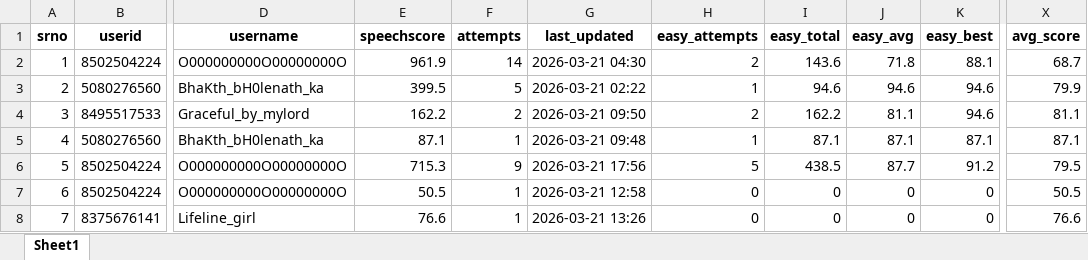
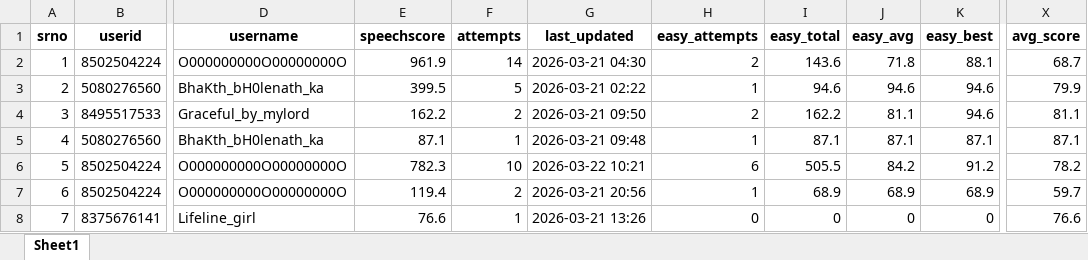
Before and after one commit to TheDevShivansh01/ShivHelperSpoken, an Excel workbook: UserScore/speechscore.xlsx, sheet Sheet1, drawn as a sheet; only a part is shown, gaps mark what is left out; values as stored, in another font and other column widths than the file's, no borders; the diff names each change by its address in the sheet, - before the commit and + after, or states it on an @@ line.

```diff
--- a/UserScore/speechscore.xlsx (sheet Sheet1)
+++ b/UserScore/speechscore.xlsx (sheet Sheet1)
-E6 (speechscore): 715.3
+E6 (speechscore): 782.3
-F6 (attempts): 9
+F6 (attempts): 10
-G6 (last_updated): 2026-03-21 17:56
+G6 (last_updated): 2026-03-22 10:21
-H6 (easy_attempts): 5
+H6 (easy_attempts): 6
-I6 (easy_total): 438.5
+I6 (easy_total): 505.5
-J6 (easy_avg): 87.7
+J6 (easy_avg): 84.2
-X6 (avg_score): 79.5
+X6 (avg_score): 78.2
-E7 (speechscore): 50.5
+E7 (speechscore): 119.4
-F7 (attempts): 1
+F7 (attempts): 2
-G7 (last_updated): 2026-03-21 12:58
+G7 (last_updated): 2026-03-21 20:56
-H7 (easy_attempts): 0
+H7 (easy_attempts): 1
-I7 (easy_total): 0
+I7 (easy_total): 68.9
-J7 (easy_avg): 0
+J7 (easy_avg): 68.9
-K7 (easy_best): 0
+K7 (easy_best): 68.9
-X7 (avg_score): 50.5
+X7 (avg_score): 59.7
```
Also changed, not shown: UserScore/RegisteredGroups.xlsx, UserScore/premium_tokens.xlsx, 3 other files.
